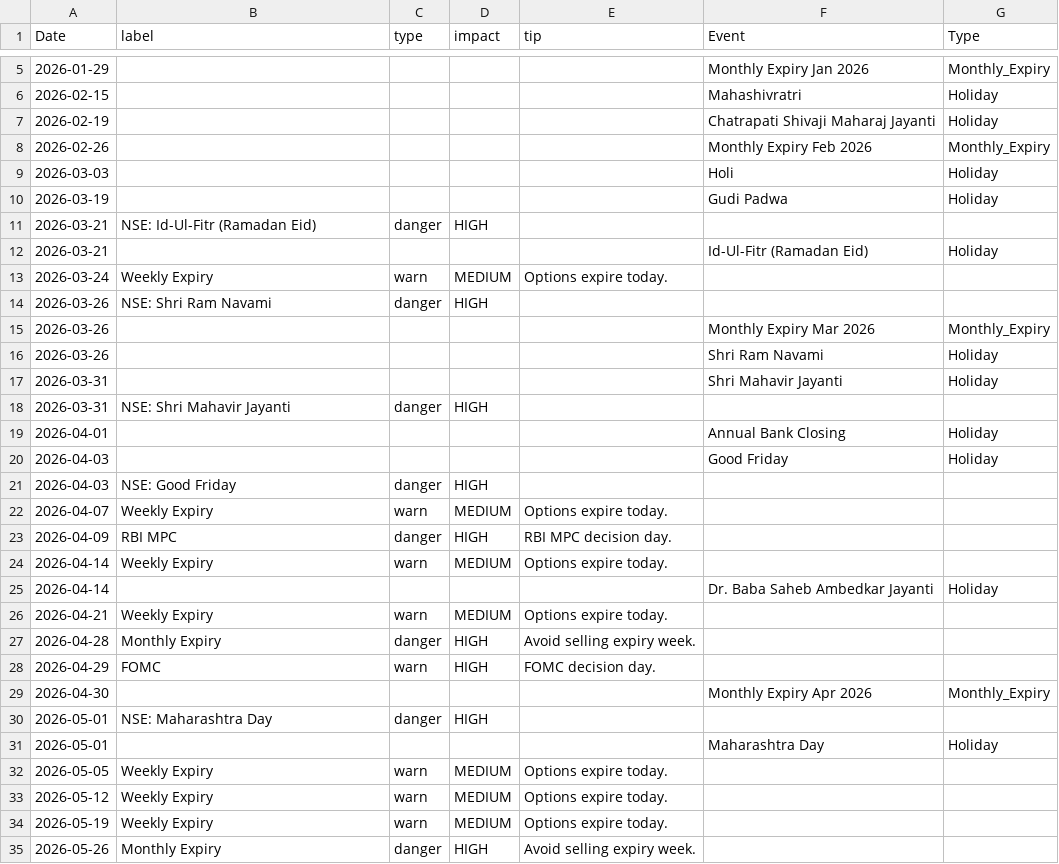
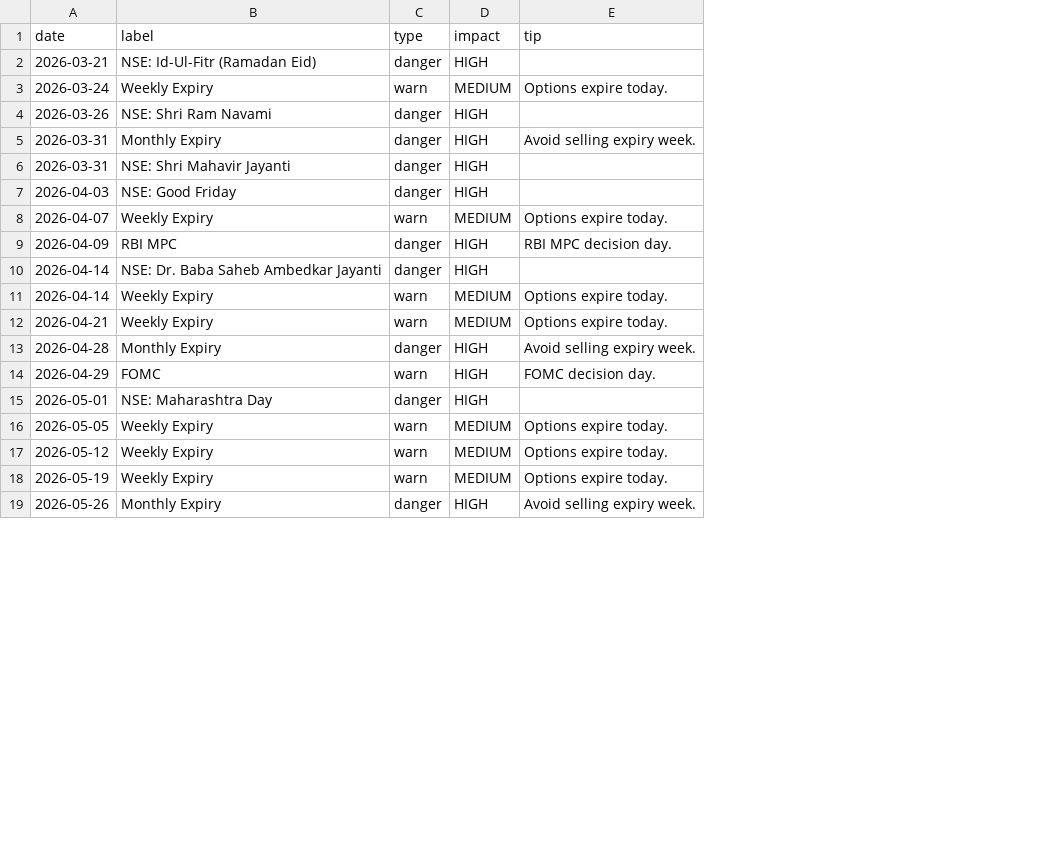
Before and after one commit to pravindev666/Jacob-XGBoost-Classifier, a CSV file: data/events.csv, drawn as a sheet; only a part is shown, gaps mark what is left out; removed rows and columns are numbered as before the commit, all else as after; the diff covers the shown part only; the diff names each change by its address in the sheet, - before the commit and + after, or states it on an @@ line.

```diff
--- a/data/events.csv
+++ b/data/events.csv
-column F (Event), empty
-column G (Type), empty
-A1: Date
+A1: date
-row 5: 2026-01-29 |  |  |  |  | Monthly Expiry Jan 2026 | Monthly_Expiry
-row 6: 2026-02-15 |  |  |  |  | Mahashivratri | Holiday
-row 7: 2026-02-19 |  |  |  |  | Chatrapati Shivaji Maharaj Jayanti | Holiday
-row 8: 2026-02-26 |  |  |  |  | Monthly Expiry Feb 2026 | Monthly_Expiry
-row 9: 2026-03-03 |  |  |  |  | Holi | Holiday
-row 10: 2026-03-19 |  |  |  |  | Gudi Padwa | Holiday
-row 12: 2026-03-21 |  |  |  |  | Id-Ul-Fitr (Ramadan Eid) | Holiday
-row 15: 2026-03-26 |  |  |  |  | Monthly Expiry Mar 2026 | Monthly_Expiry
-row 16: 2026-03-26 |  |  |  |  | Shri Ram Navami | Holiday
-row 17: 2026-03-31 |  |  |  |  | Shri Mahavir Jayanti | Holiday
+row 5: 2026-03-31 | Monthly Expiry | danger | HIGH | Avoid selling expiry week.
-row 19: 2026-04-01 |  |  |  |  | Annual Bank Closing | Holiday
-row 20: 2026-04-03 |  |  |  |  | Good Friday | Holiday
+row 10: 2026-04-14 | NSE: Dr. Baba Saheb Ambedkar Jayanti | danger | HIGH
-row 25: 2026-04-14 |  |  |  |  | Dr. Baba Saheb Ambedkar Jayanti | Holiday
-row 29: 2026-04-30 |  |  |  |  | Monthly Expiry Apr 2026 | Monthly_Expiry
-row 31: 2026-05-01 |  |  |  |  | Maharashtra Day | Holiday
```
Also changed, not shown: 22 removed rows elsewhere in this file, data/bank_nifty_daily.csv, data/nifty_daily.csv, 8 other files.
